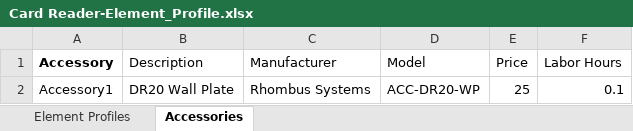
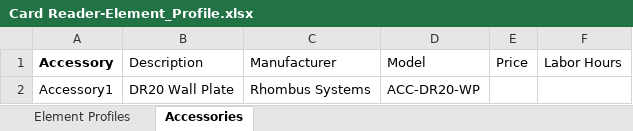
Before and after one commit to RhombusSystems/system-surveyor, an Excel workbook: Card Reader-Element_Profile.xlsx, sheet Accessories, drawn as a sheet; values as stored, in another font and other column widths than the file's, no borders; 1 other sheet too large or unreadable and not compared; the diff names each change by its address in the sheet, - before the commit and + after, or states it on an @@ line.

```diff
--- a/Card Reader-Element_Profile.xlsx (sheet Accessories)
+++ b/Card Reader-Element_Profile.xlsx (sheet Accessories)
-E2 (Price): 25
+E2 (Price): (empty)
-F2 (Labor Hours): 0.1
+F2 (Labor Hours): (empty)
```
Also changed, not shown: ACS Controller-Element_Profile.xlsx, Fixed Camera-Element_Profile.xlsx, 5 other files.
